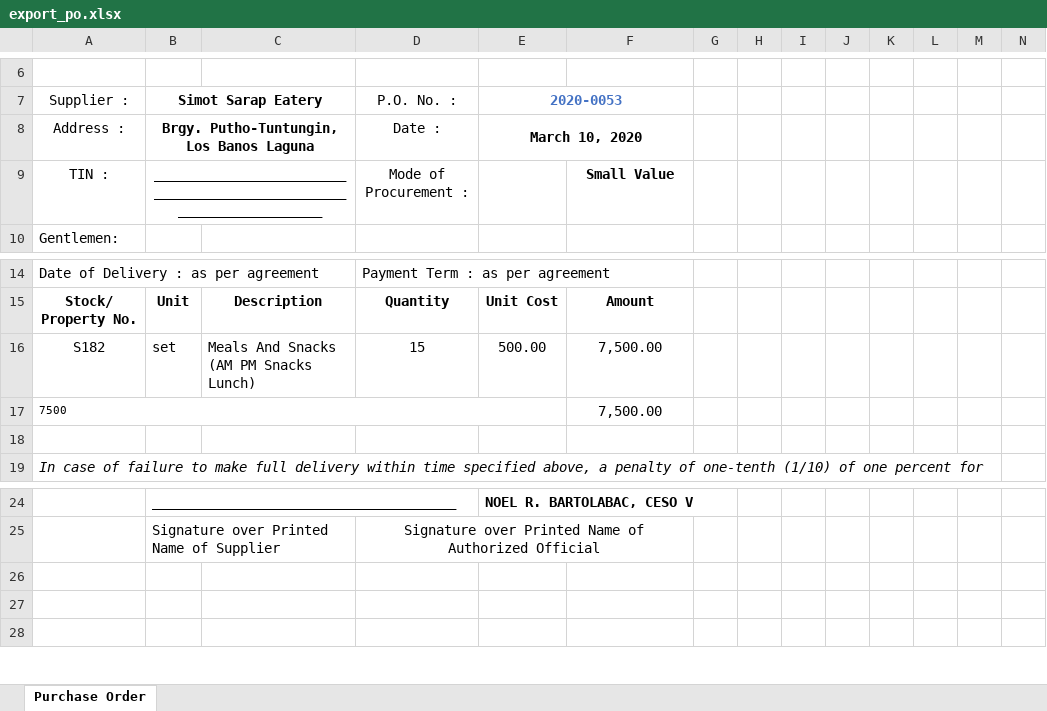
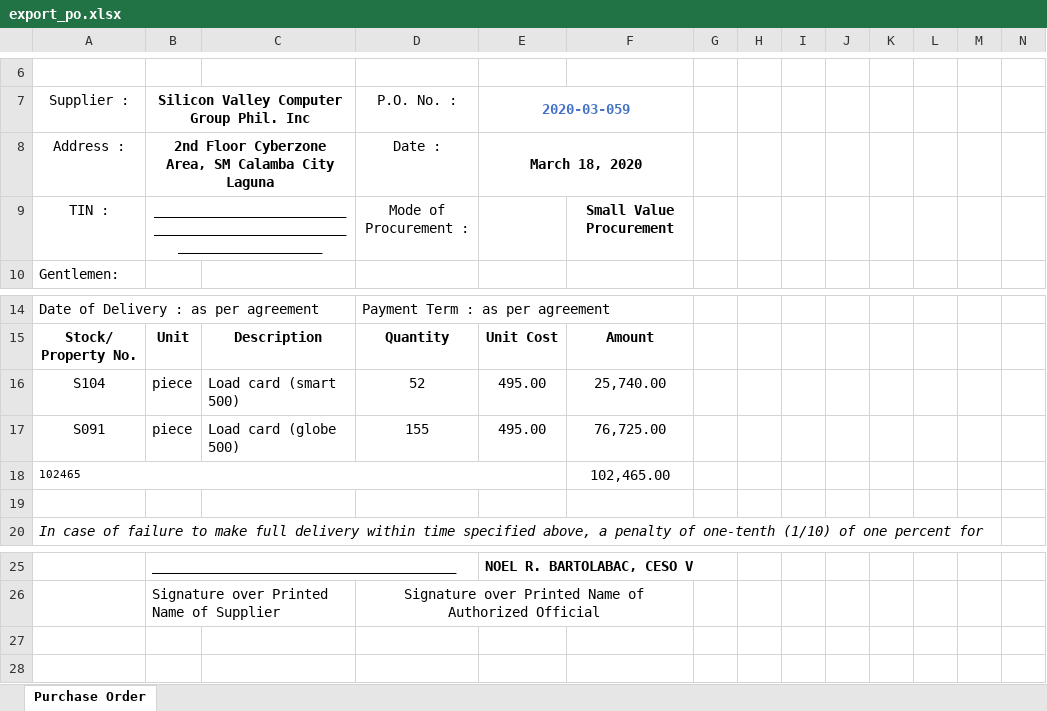
Before and after one commit to princezhian19/fas2020, an Excel workbook: export_po.xlsx, sheet Purchase Order, drawn as a sheet; only a part is shown, gaps mark what is left out; values as stored, in another font and other column widths than the file's, no borders; removed rows and columns are numbered as before the commit, all else as after; rows hold the shown columns only; the diff names each change by its address in the sheet, - before the commit and + after, or states it on an @@ line.

```diff
--- a/export_po.xlsx (sheet Purchase Order)
+++ b/export_po.xlsx (sheet Purchase Order)
-B7: Simot Sarap Eatery
+B7: Silicon Valley Computer Group Phil. Inc
-E7: 2020-0053
+E7: 2020-03-059
-B8: Brgy. Putho-Tuntungin, Los Banos Laguna
+B8: 2nd Floor Cyberzone Area, SM Calamba City Laguna
-E8 (2020-03-059): March 10, 2020
+E8 (2020-03-059): March 18, 2020
-F9: Small Value
+F9: Small Value Procurement
-row 16: S182 | set | Meals And Snacks (AM PM Snacks Lunch) | 15 | 500.00 | 7,500.00
-row 17: 7500 |  |  |  |  | 7,500.00
+row 16: S104 | piece | Load card (smart 500) | 52 | 495.00 | 25,740.00
+row 17: S091 | piece | Load card (globe 500) | 155 | 495.00 | 76,725.00
+row 18: 102465 |  |  |  |  | 102,465.00
-row 26: (empty)
```
Also changed, not shown: export_pr1.xlsx, export_rfq.xlsx, 41 other files.
